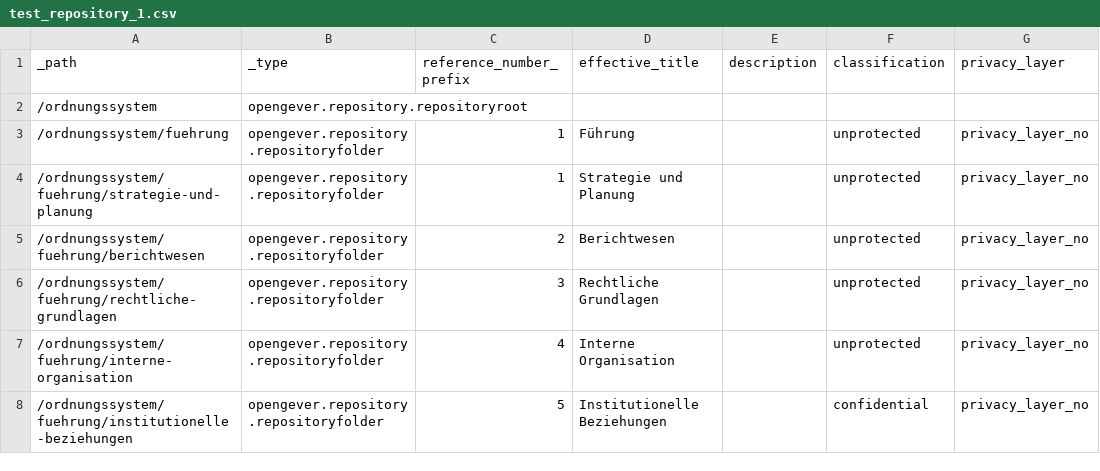
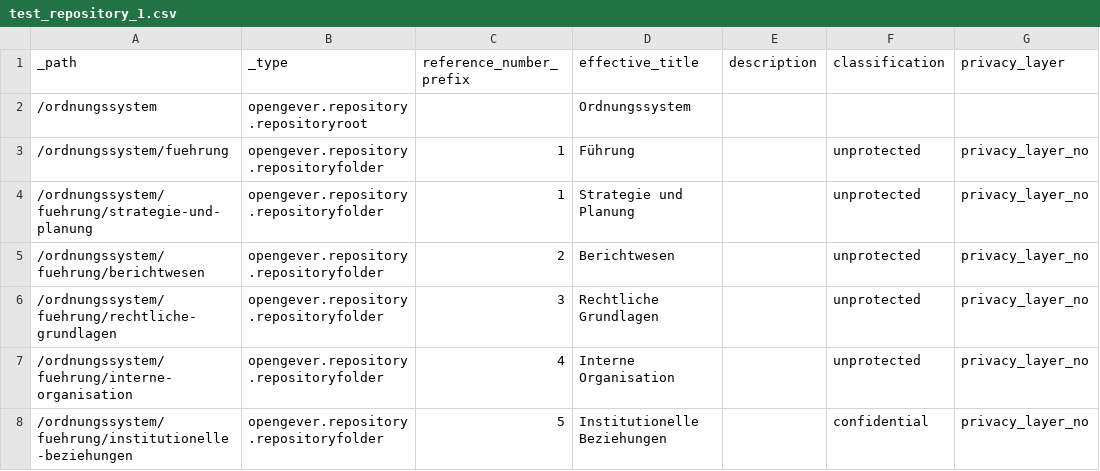
Before and after one commit to 4teamwork/opengever.core, a CSV file: opengever/examplecontent/data/test_repository_1.csv, drawn as a sheet; only a part is shown; the diff names each change by its address in the sheet, - before the commit and + after, or states it on an @@ line.

Commit message:
add title for the repositoryroot (Ordnungsssytem)

```diff
--- a/opengever/examplecontent/data/test_repository_1.csv
+++ b/opengever/examplecontent/data/test_repository_1.csv
-D2 (effective_title): (empty)
+D2 (effective_title): Ordnungssystem
```
